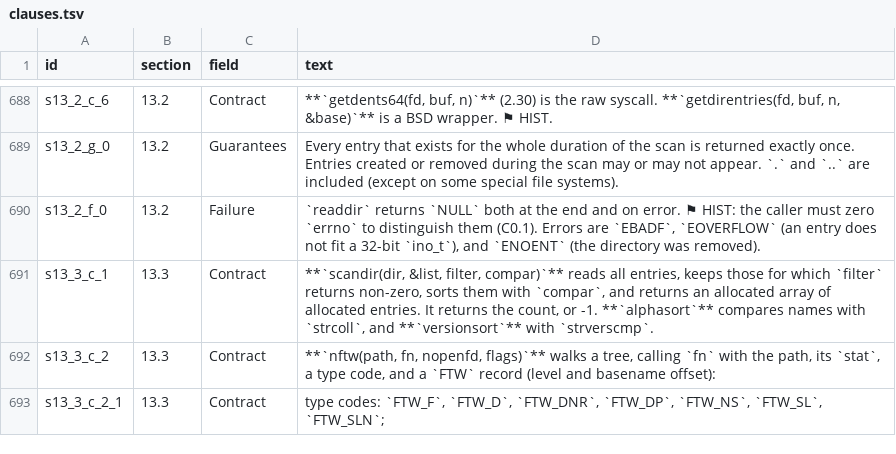
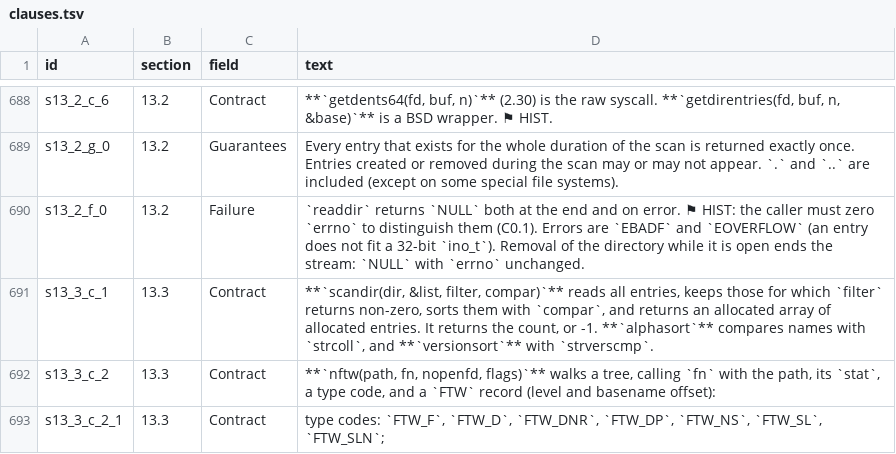
Before and after one commit to duskglow/liella, a TSV file: spec/clauses.tsv, drawn as a sheet; only a part is shown, gaps mark what is left out.

```diff
--- a/spec/clauses.tsv
+++ b/spec/clauses.tsv
@@ -689,3 +689,3 @@ s13_2_c_6	13.2	Contract	**`getdents64(fd, buf, n)`** (2.30) is the raw syscall.
 s13_2_g_0	13.2	Guarantees	Every entry that exists for the whole duration of the scan is returned exactly once. Entries created or removed during the scan may or may not appear. `.` and `..` are included (except on some special file systems).
-s13_2_f_0	13.2	Failure	`readdir` returns `NULL` both at the end and on error. ⚑ HIST: the caller must zero `errno` to distinguish them (C0.1). Errors are `EBADF`, `EOVERFLOW` (an entry does not fit a 32-bit `ino_t`), and `ENOENT` (the directory was removed).
+s13_2_f_0	13.2	Failure	`readdir` returns `NULL` both at the end and on error. ⚑ HIST: the caller must zero `errno` to distinguish them (C0.1). Errors are `EBADF` and `EOVERFLOW` (an entry does not fit a 32-bit `ino_t`). Removal of the directory while it is open ends the stream: `NULL` with `errno` unchanged.
 s13_3_c_1	13.3	Contract	**`scandir(dir, &list, filter, compar)`** reads all entries, keeps those for which `filter` returns non-zero, sorts them with `compar`, and returns an allocated array of allocated entries. It returns the count, or -1. **`alphasort`** compares names with `strcoll`, and **`versionsort`** with `strverscmp`.
```
Also changed, not shown: 3 other files.
